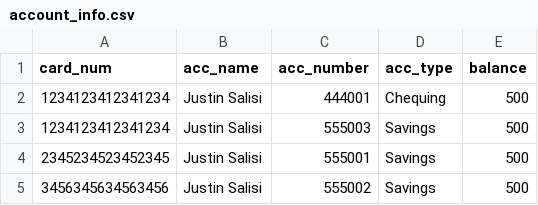
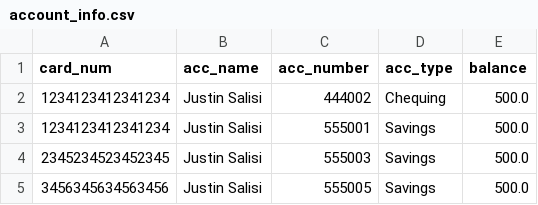
Before and after one commit to jsalisi/bank_manager, a CSV file: model/Accounts/account_info.csv, drawn as a sheet.

```diff
--- a/model/Accounts/account_info.csv
+++ b/model/Accounts/account_info.csv
@@ -1,5 +1,5 @@
 card_num,acc_name,acc_number,acc_type,balance
-1234123412341234,Justin Salisi,444001,Chequing,500
-1234123412341234,Justin Salisi,555003,Savings,500
-2345234523452345,Justin Salisi,555001,Savings,500
-3456345634563456,Justin Salisi,555002,Savings,500
+1234123412341234,Justin Salisi,444002,Chequing,500.0
+1234123412341234,Justin Salisi,555001,Savings,500.0
+2345234523452345,Justin Salisi,555003,Savings,500.0
+3456345634563456,Justin Salisi,555005,Savings,500.0
```
Also changed, not shown: 1 other file.
